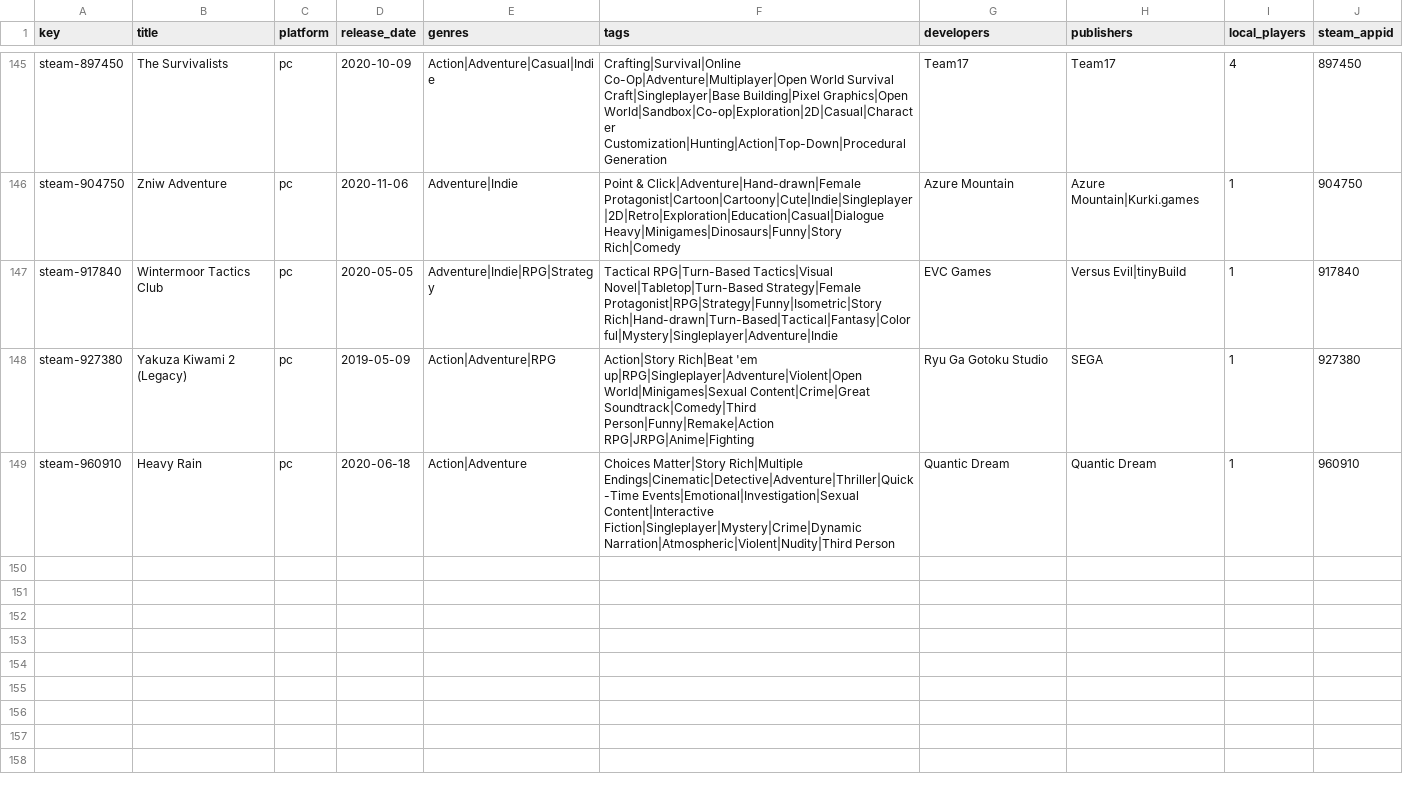
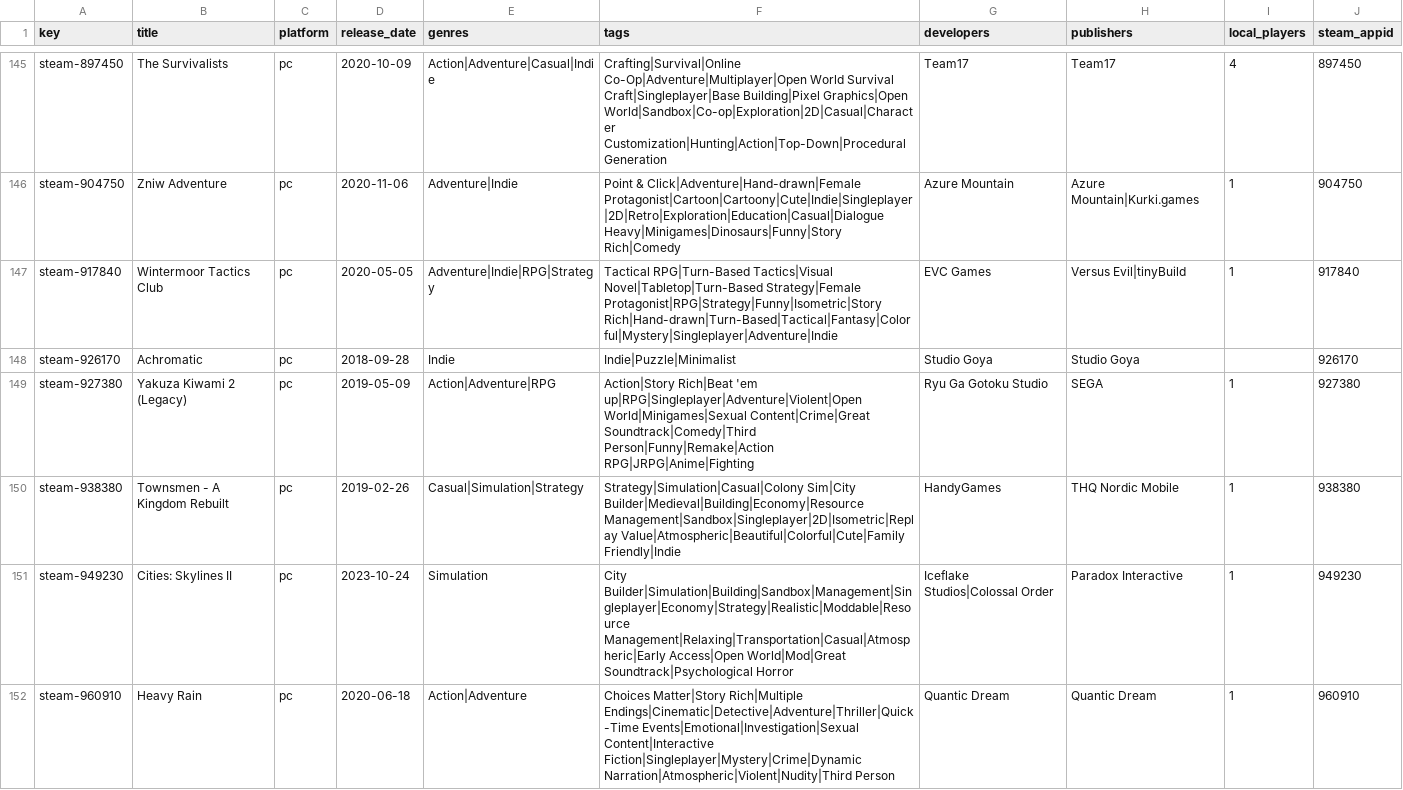
Before and after one commit to jeremybris/PlayOut-metadata, a CSV file: data/steam/03.csv, drawn as a sheet; only a part is shown, gaps mark what is left out; the diff names each change by its address in the sheet, - before the commit and + after, or states it on an @@ line.

```diff
--- a/data/steam/03.csv
+++ b/data/steam/03.csv
+row 148: steam-926170 | Achromatic | pc | 2018-09-28 | Indie | Indie|Puzzle|Minimalist | Studio Goya | Studio Goya |  | 926170
+row 150: steam-938380 | Townsmen - A Kingdom Rebuilt | pc | 2019-02-26 | Casual|Simulation|Strategy | Strategy|Simulation|Casual|Colony Sim|City Builder|Medieval|Building|Economy|Resource Management|Sandbox|Singleplayer|2D|Isometric|Replay Value|Atmospheric|Beautiful|Colorful|Cute|Family Friendly|Indie | HandyGames | THQ Nordic Mobile | 1 | 938380
+row 151: steam-949230 | Cities: Skylines II | pc | 2023-10-24 | Simulation | City Builder|Simulation|Building|Sandbox|Management|Singleplayer|Economy|Strategy|Realistic|Moddable|Resource Management|Relaxing|Transportation|Casual|Atmospheric|Early Access|Open World|Mod|Great Soundtrack|Psychological Horror | Iceflake Studios|Colossal Order | Paradox Interactive | 1 | 949230
```
